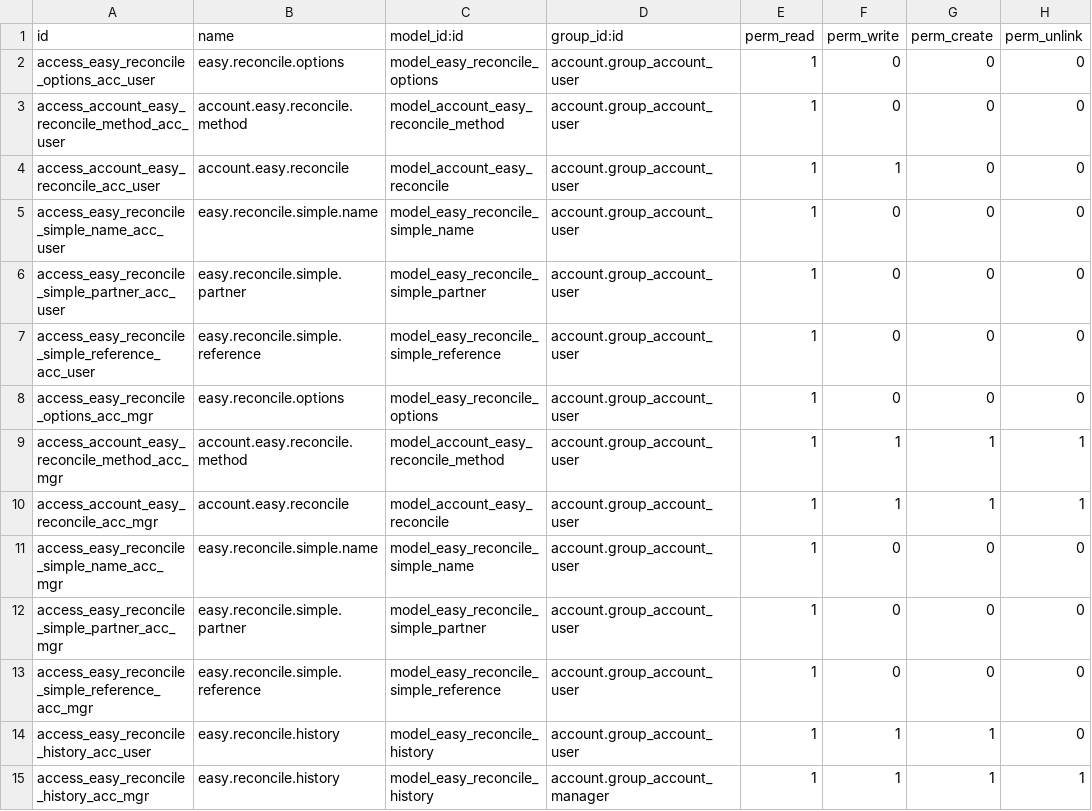
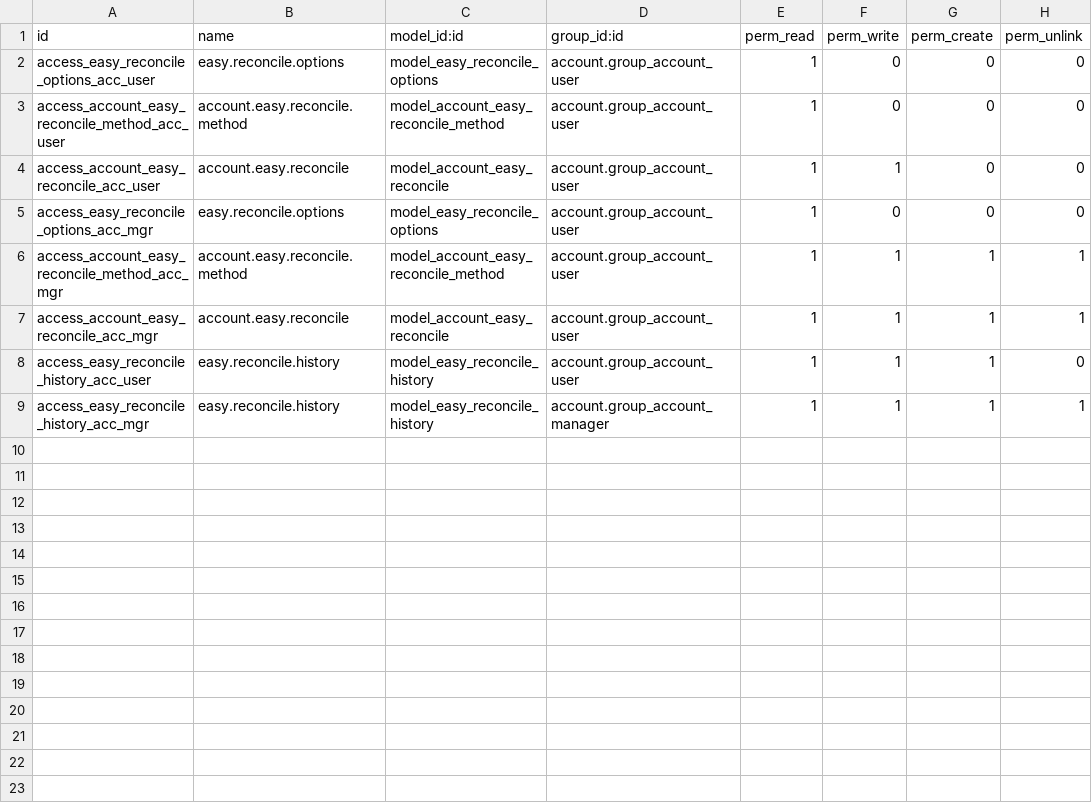
Before and after one commit to OCA/account-reconcile, a CSV file: account_easy_reconcile/security/ir.model.access.csv, drawn as a sheet; the diff names each change by its address in the sheet, - before the commit and + after, or states it on an @@ line.

```diff
--- a/account_easy_reconcile/security/ir.model.access.csv
+++ b/account_easy_reconcile/security/ir.model.access.csv
-row 5: access_easy_reconcile_simple_name_acc_user | easy.reconcile.simple.name | model_easy_reconcile_simple_name | account.group_account_user | 1 | 0 | 0 | 0
-row 6: access_easy_reconcile_simple_partner_acc_user | easy.reconcile.simple.partner | model_easy_reconcile_simple_partner | account.group_account_user | 1 | 0 | 0 | 0
-row 7: access_easy_reconcile_simple_reference_acc_user | easy.reconcile.simple.reference | model_easy_reconcile_simple_reference | account.group_account_user | 1 | 0 | 0 | 0
-row 11: access_easy_reconcile_simple_name_acc_mgr | easy.reconcile.simple.name | model_easy_reconcile_simple_name | account.group_account_user | 1 | 0 | 0 | 0
-row 12: access_easy_reconcile_simple_partner_acc_mgr | easy.reconcile.simple.partner | model_easy_reconcile_simple_partner | account.group_account_user | 1 | 0 | 0 | 0
-row 13: access_easy_reconcile_simple_reference_acc_mgr | easy.reconcile.simple.reference | model_easy_reconcile_simple_reference | account.group_account_user | 1 | 0 | 0 | 0
```
Also changed, not shown: 22 other files.
